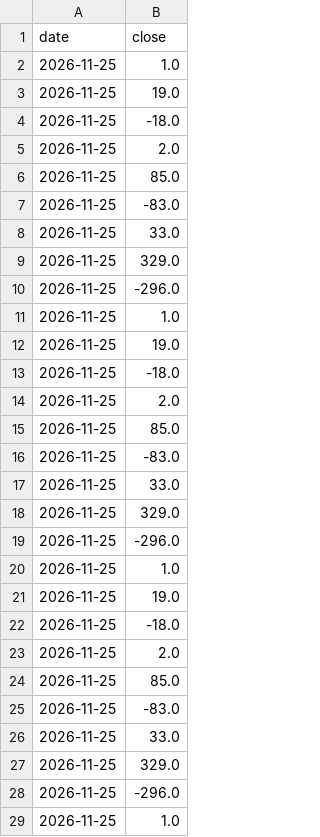
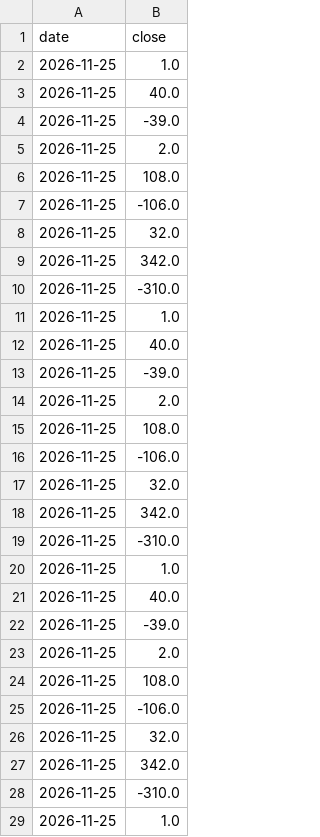
Before and after one commit to drserkanbodur/seed_drserkanbodur_bist, a CSV file: data/MCD.csv, drawn as a sheet; only a part is shown; the diff covers the shown part only.

```diff
--- a/data/MCD.csv
+++ b/data/MCD.csv
@@ -2,28 +2,28 @@ date,close
 2026-11-25,1.0
-2026-11-25,19.0
-2026-11-25,-18.0
+2026-11-25,40.0
+2026-11-25,-39.0
 2026-11-25,2.0
-2026-11-25,85.0
-2026-11-25,-83.0
-2026-11-25,33.0
-2026-11-25,329.0
-2026-11-25,-296.0
+2026-11-25,108.0
+2026-11-25,-106.0
+2026-11-25,32.0
+2026-11-25,342.0
+2026-11-25,-310.0
 2026-11-25,1.0
-2026-11-25,19.0
-2026-11-25,-18.0
+2026-11-25,40.0
+2026-11-25,-39.0
 2026-11-25,2.0
-2026-11-25,85.0
-2026-11-25,-83.0
-2026-11-25,33.0
-2026-11-25,329.0
-2026-11-25,-296.0
+2026-11-25,108.0
+2026-11-25,-106.0
+2026-11-25,32.0
+2026-11-25,342.0
+2026-11-25,-310.0
 2026-11-25,1.0
-2026-11-25,19.0
-2026-11-25,-18.0
+2026-11-25,40.0
+2026-11-25,-39.0
 2026-11-25,2.0
-2026-11-25,85.0
-2026-11-25,-83.0
-2026-11-25,33.0
-2026-11-25,329.0
-2026-11-25,-296.0
+2026-11-25,108.0
+2026-11-25,-106.0
+2026-11-25,32.0
+2026-11-25,342.0
+2026-11-25,-310.0
 2026-11-25,1.0
```
Also changed, not shown: 14 edited cells elsewhere in this file, data/RSRATING.csv, data/rs_full.csv.
